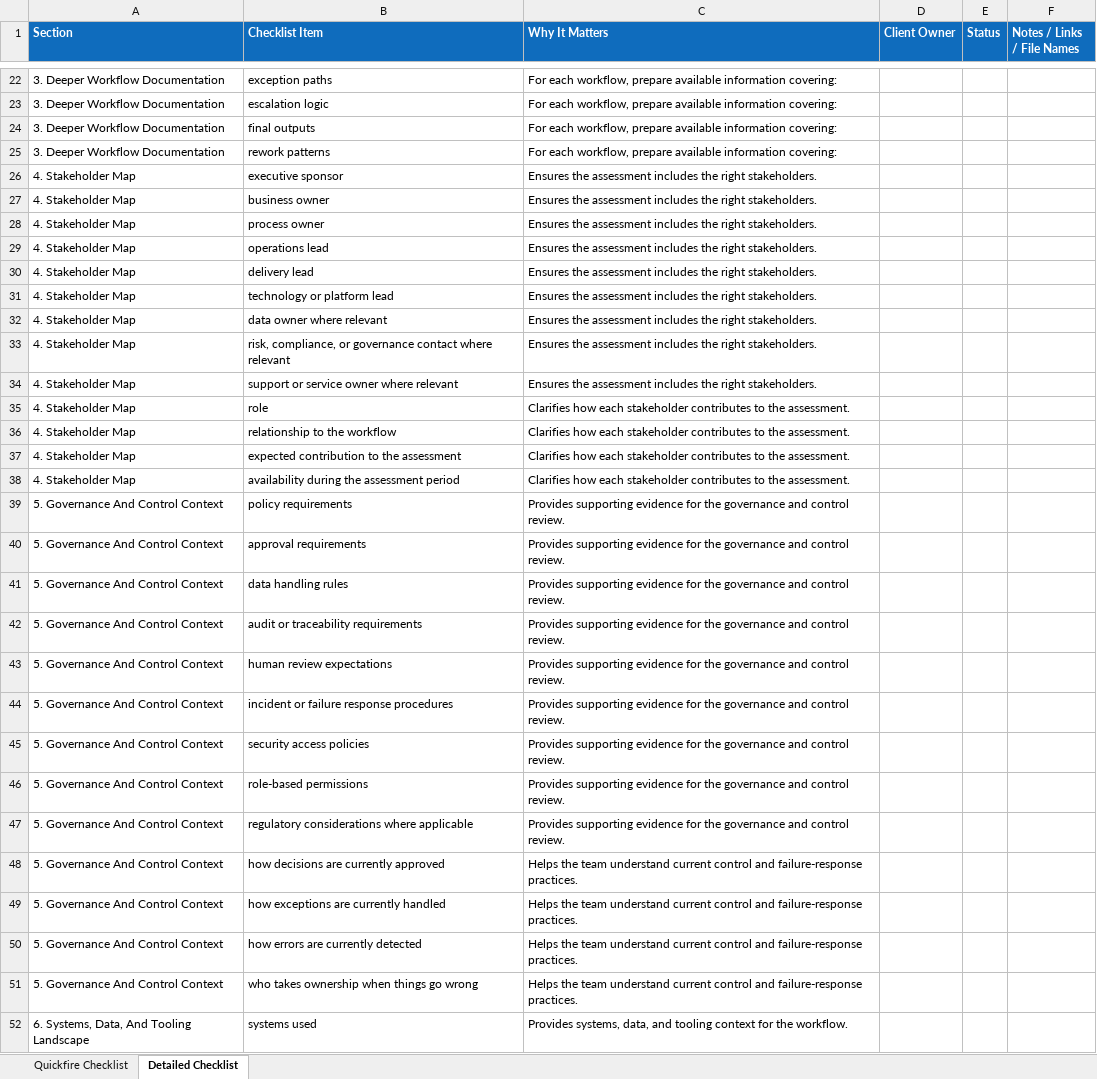
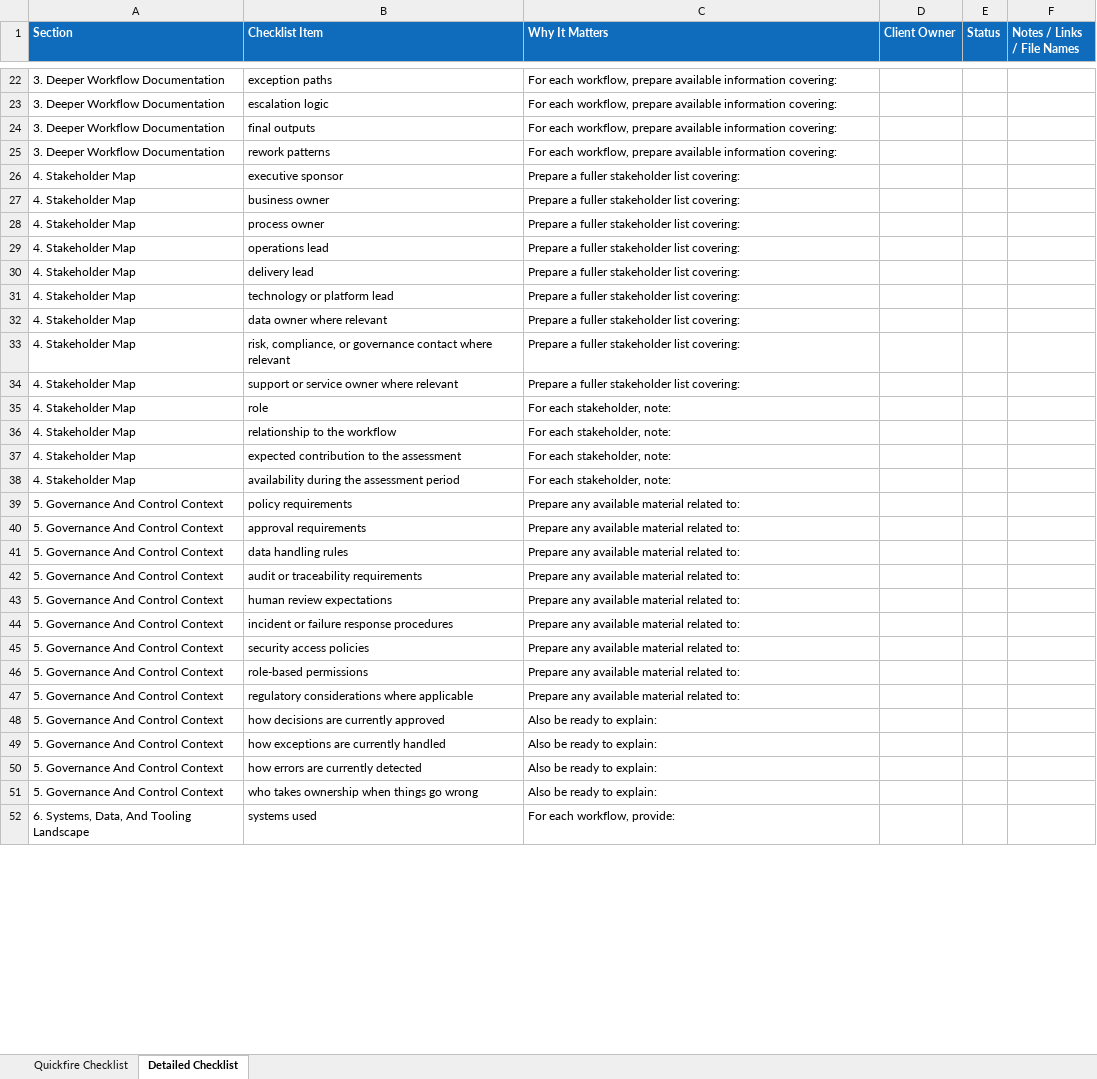
Before and after one commit to GanduriKumar/offerings_and_assets, an Excel workbook: docs/output/proposed/offerings/assets/Agentic_AI_Readiness_Assessment_Client_Preparation_Checklists.xlsx, sheet Detailed Checklist, drawn as a sheet; only a part is shown, gaps mark what is left out; values as stored, in another font and other column widths than the file's, no borders; the diff covers the shown part only; the diff names each change by its address in the sheet, - before the commit and + after, or states it on an @@ line.

```diff
--- a/docs/output/proposed/offerings/assets/Agentic_AI_Readiness_Assessment_Client_Preparation_Checklists.xlsx (sheet Detailed Checklist)
+++ b/docs/output/proposed/offerings/assets/Agentic_AI_Readiness_Assessment_Client_Preparation_Checklists.xlsx (sheet Detailed Checklist)
-C26:C34 (Why It Matters): Ensures the assessment includes the right stakeholders.
+C26:C34 (Why It Matters): Prepare a fuller stakeholder list covering:
-C35:C38 (Why It Matters): Clarifies how each stakeholder contributes to the assessment.
+C35:C38 (Why It Matters): For each stakeholder, note:
-C39:C47 (Why It Matters): Provides supporting evidence for the governance and control review.
+C39:C47 (Why It Matters): Prepare any available material related to:
-C48:C51 (Why It Matters): Helps the team understand current control and failure-response practices.
+C48:C51 (Why It Matters): Also be ready to explain:
-C52 (Why It Matters): Provides systems, data, and tooling context for the workflow.
+C52 (Why It Matters): For each workflow, provide:
```
Also changed, not shown: 52 edited cells elsewhere in this sheet, sheet Quickfire Checklist, docs/output/proposed/offerings/assets/Agentic_AI_Readiness_Assessment_Finding_Capture_Checklists.xlsx, 18 other files.
